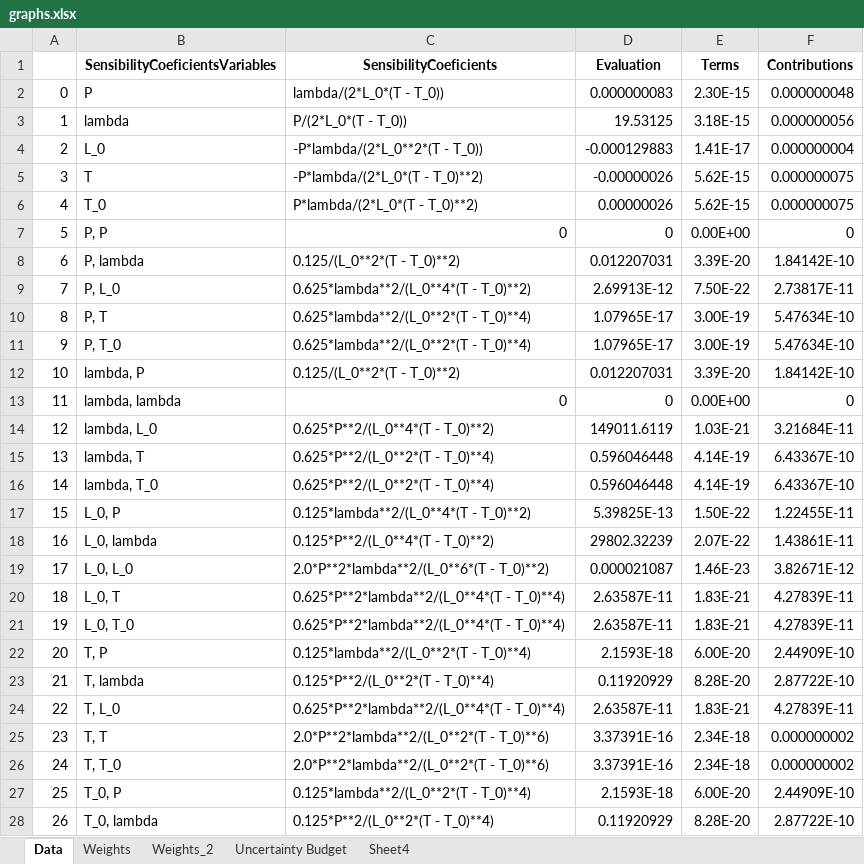
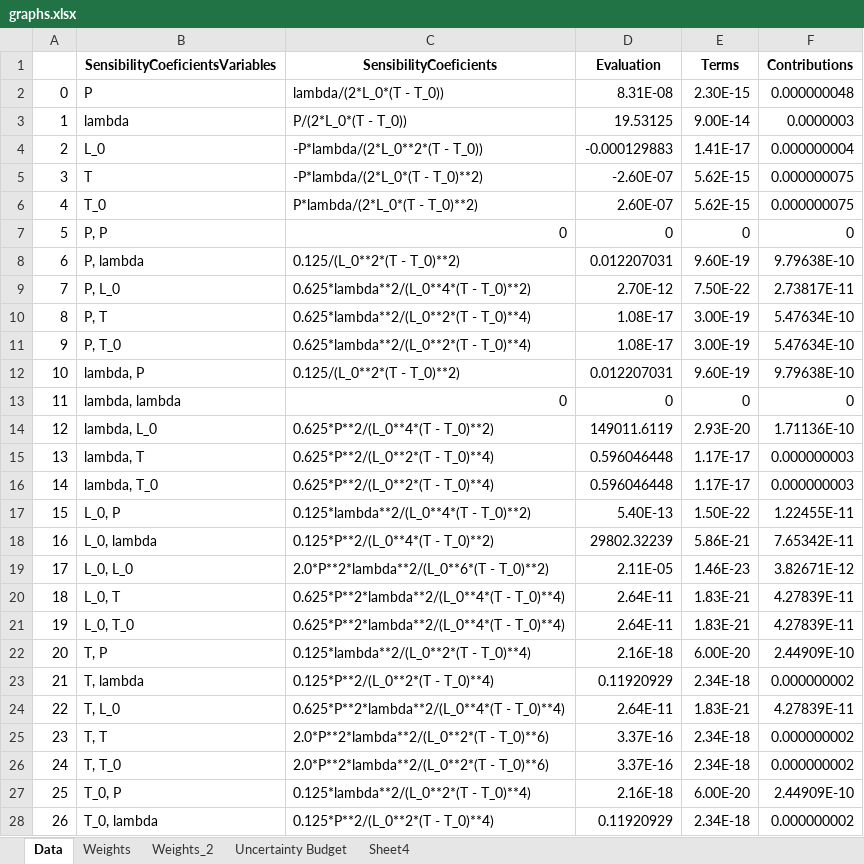
Before and after one commit to jjavierf64/ThermalExpansionUncertainty, an Excel workbook: code/graphs.xlsx, sheet Data, drawn as a sheet; only a part is shown; values as stored, in another font and other column widths than the file's, no borders; the diff covers the shown part only; the diff names each change by its address in the sheet, - before the commit and + after, or states it on an @@ line.

```diff
--- a/code/graphs.xlsx (sheet Data)
+++ b/code/graphs.xlsx (sheet Data)
-D2 (Evaluation): 0.000000083
+D2 (Evaluation): 8.31E-08
-E3 (Terms): 3.18E-15
+E3 (Terms): 9.00E-14
-F3 (Contributions): 0.000000056
+F3 (Contributions): 0.0000003
-D5 (Evaluation): -0.00000026
+D5 (Evaluation): -2.60E-07
-D6 (Evaluation): 0.00000026
+D6 (Evaluation): 2.60E-07
-E7 (Terms): 0.00E+00
+E7 (Terms): 0
-E8 (Terms): 3.39E-20
+E8 (Terms): 9.60E-19
-F8 (Contributions): 1.84142E-10
+F8 (Contributions): 9.79638E-10
-D9 (Evaluation): 2.69913E-12
+D9 (Evaluation): 2.70E-12
-D10:D11 (Evaluation): 1.07965E-17
+D10:D11 (Evaluation): 1.08E-17
-E12 (Terms): 3.39E-20
+E12 (Terms): 9.60E-19
-F12 (Contributions): 1.84142E-10
+F12 (Contributions): 9.79638E-10
-E13 (Terms): 0.00E+00
+E13 (Terms): 0
-E14 (Terms): 1.03E-21
+E14 (Terms): 2.93E-20
-F14 (Contributions): 3.21684E-11
+F14 (Contributions): 1.71136E-10
-E15:E16 (Terms): 4.14E-19
+E15:E16 (Terms): 1.17E-17
-F15:F16 (Contributions): 6.43367E-10
+F15:F16 (Contributions): 0.000000003
-D17 (Evaluation): 5.39825E-13
+D17 (Evaluation): 5.40E-13
-E18 (Terms): 2.07E-22
+E18 (Terms): 5.86E-21
-F18 (Contributions): 1.43861E-11
+F18 (Contributions): 7.65342E-11
-D19 (Evaluation): 0.000021087
+D19 (Evaluation): 2.11E-05
-D20:D21 (Evaluation): 2.63587E-11
+D20:D21 (Evaluation): 2.64E-11
-D22 (Evaluation): 2.1593E-18
+D22 (Evaluation): 2.16E-18
-E23 (Terms): 8.28E-20
+E23 (Terms): 2.34E-18
-F23 (Contributions): 2.87722E-10
+F23 (Contributions): 0.000000002
-D24 (Evaluation): 2.63587E-11
+D24 (Evaluation): 2.64E-11
-D25:D26 (Evaluation): 3.37391E-16
+D25:D26 (Evaluation): 3.37E-16
-D27 (Evaluation): 2.1593E-18
+D27 (Evaluation): 2.16E-18
-E28 (Terms): 8.28E-20
+E28 (Terms): 2.34E-18
-F28 (Contributions): 2.87722E-10
+F28 (Contributions): 0.000000002
```
Also changed, not shown: 3 edited cells elsewhere in this sheet, sheet Uncertainty Budget, charts or pictures, 2 other files.
